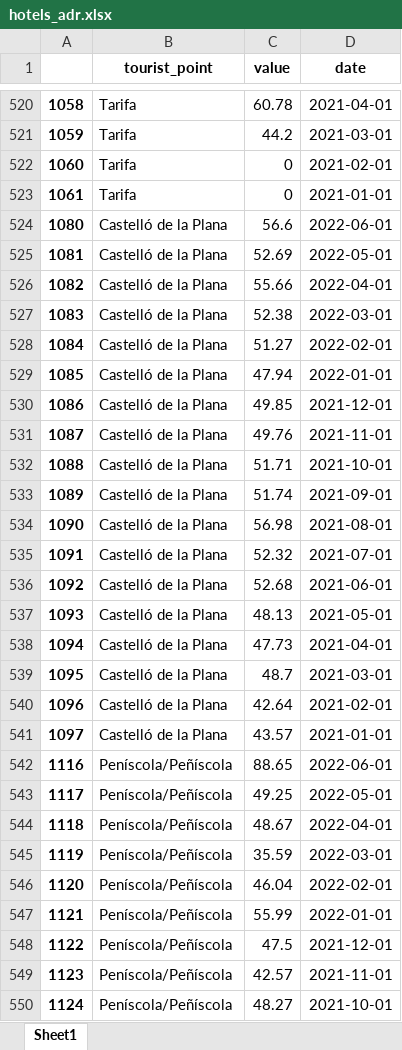
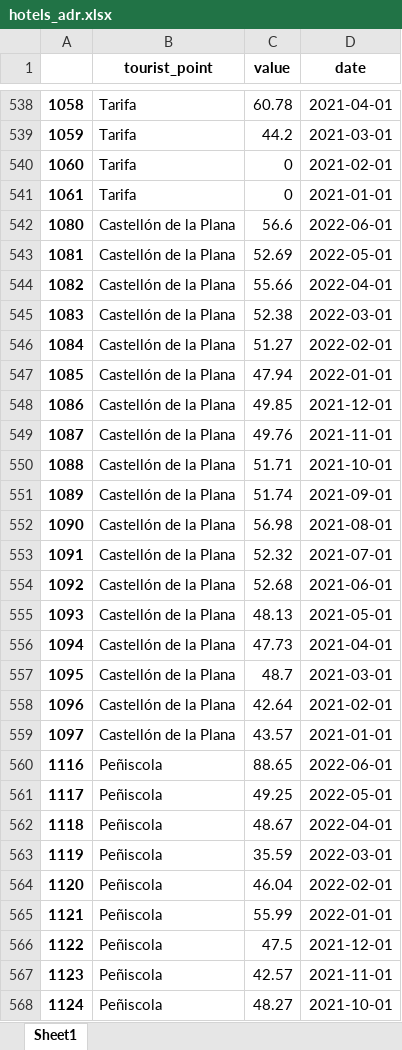
Before and after one commit to ameliapt/MBProject, an Excel workbook: data/clean/hotels_adr.xlsx, sheet Sheet1, drawn as a sheet; only a part is shown, gaps mark what is left out; values as stored, in another font and other column widths than the file's, no borders; addresses are those after the commit; the diff covers the shown part only; the diff names each change by its address in the sheet, - before the commit and + after, or states it on an @@ line.

```diff
--- a/data/clean/hotels_adr.xlsx (sheet Sheet1)
+++ b/data/clean/hotels_adr.xlsx (sheet Sheet1)
-B542:B559 (tourist_point): Castelló de la Plana
+B542:B559 (tourist_point): Castellón de la Plana
-B560:B568 (tourist_point): Peníscola/Peñíscola
+B560:B568 (tourist_point): Peñiscola
```
Also changed, not shown: 36 added rows and 207 edited cells elsewhere in this sheet, data/clean/apart_nights.xlsx, data/clean/ipap_mod.xlsx, 36 other files.
